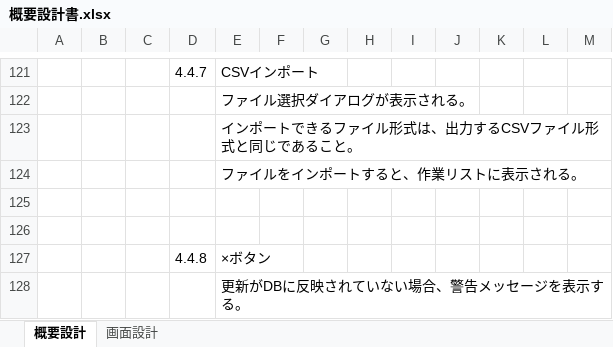
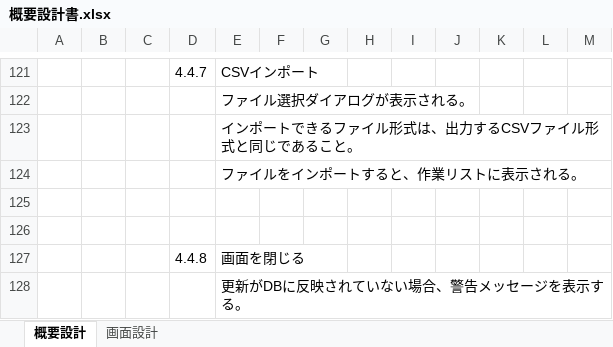
Before and after one commit to fukumotom/java_learning, an Excel workbook: 01_概要設計書/概要設計書.xlsx, sheet 概要設計, drawn as a sheet; only a part is shown, gaps mark what is left out; values as stored, in another font and other column widths than the file's, no borders; charts and pictures not drawn; the diff names each change by its address in the sheet, - before the commit and + after, or states it on an @@ line.

Commit message:
画面設計書

```diff
--- a/01_概要設計書/概要設計書.xlsx (sheet 概要設計)
+++ b/01_概要設計書/概要設計書.xlsx (sheet 概要設計)
-E127: ×ボタン
+E127: 画面を閉じる
```
Also changed, not shown: charts or pictures.
